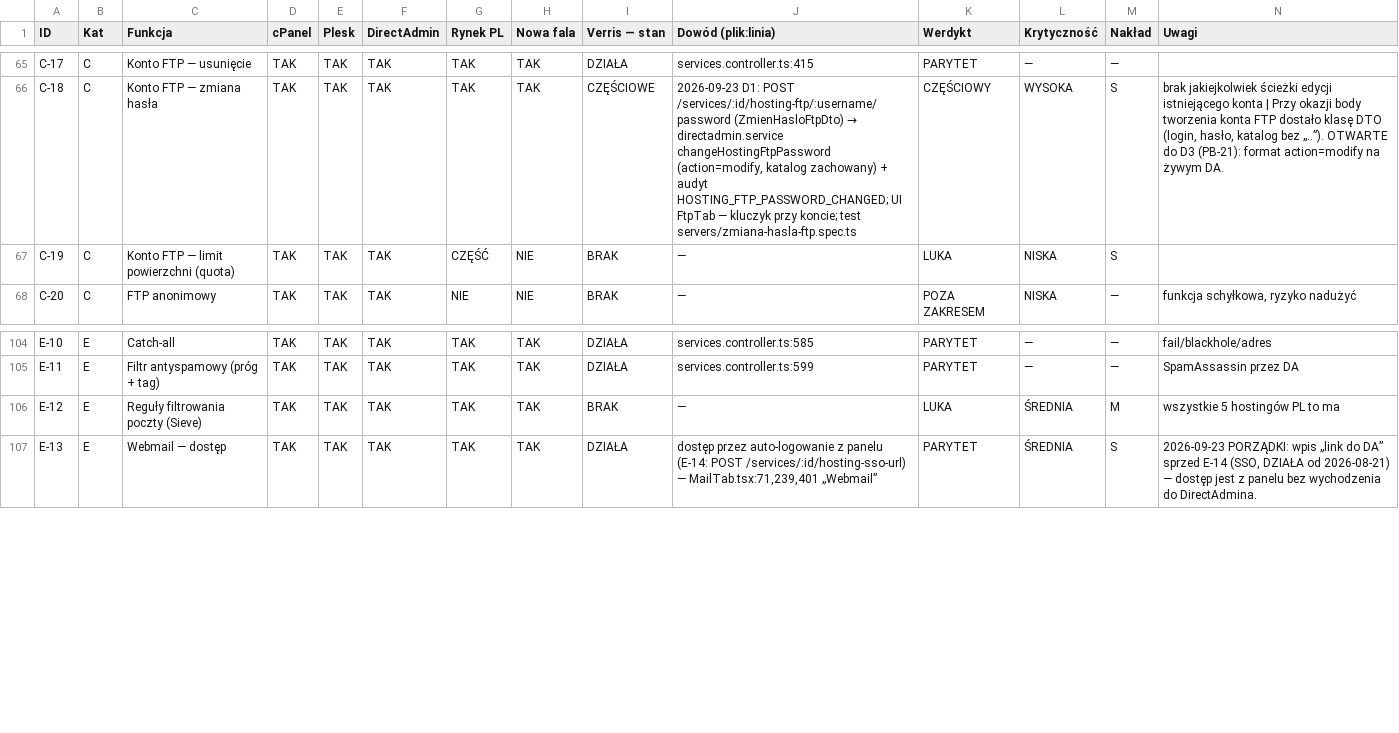
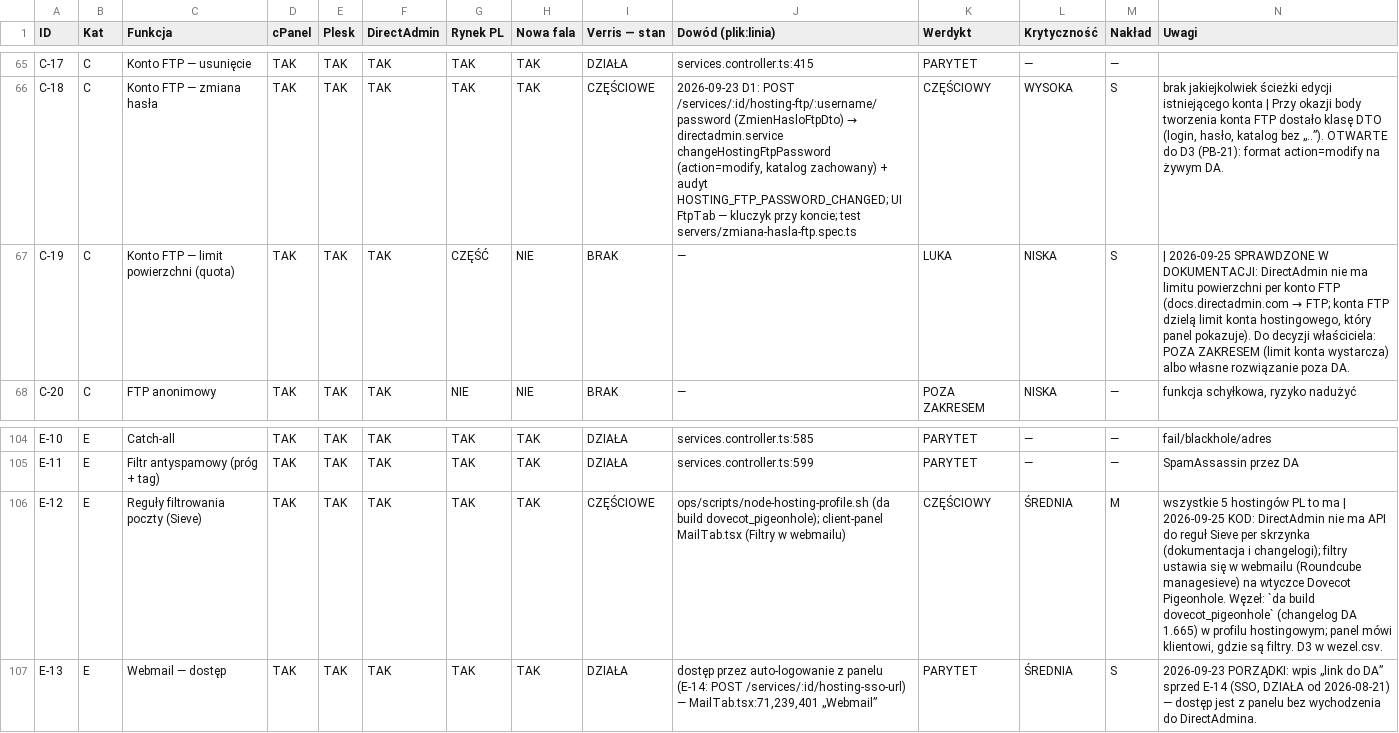
Before and after one commit to dominik-hvln/verris, a CSV file: audyt/dane/macierz.csv, drawn as a sheet; only a part is shown, gaps mark what is left out.

```diff
--- a/audyt/dane/macierz.csv
+++ b/audyt/dane/macierz.csv
@@ -66,3 +66,3 @@ C-17,C,Konto FTP — usunięcie,TAK,TAK,TAK,TAK,TAK,DZIAŁA,services.controller.
 C-18,C,Konto FTP — zmiana hasła,TAK,TAK,TAK,TAK,TAK,CZĘŚCIOWE,"2026-09-23 D1: POST /services/:id/hosting-ftp/:username/password (ZmienHasloFtpDto) → directadmin.service changeHostingFtpPassword (action=modify, katalog zachowany) + audyt HOSTING_FTP_PASSWORD_CHANGED; UI FtpTab — kluczyk przy koncie; test servers/zmiana-hasla-ftp.spec.ts",CZĘŚCIOWY,WYSOKA,S,"brak jakiejkolwiek ścieżki edycji istniejącego konta | Przy okazji body tworzenia konta FTP dostało klasę DTO (login, hasło, katalog bez „..”). OTWARTE do D3 (PB-21): format action=modify na żywym DA."
-C-19,C,Konto FTP — limit powierzchni (quota),TAK,TAK,TAK,CZĘŚĆ,NIE,BRAK,—,LUKA,NISKA,S,
+C-19,C,Konto FTP — limit powierzchni (quota),TAK,TAK,TAK,CZĘŚĆ,NIE,BRAK,—,LUKA,NISKA,S," | 2026-09-25 SPRAWDZONE W DOKUMENTACJI: DirectAdmin nie ma limitu powierzchni per konto FTP (docs.directadmin.com → FTP; konta FTP dzielą limit konta hostingowego, który panel pokazuje). Do decyzji właściciela: POZA ZAKRESEM (limit konta wystarcza) albo własne rozwiązanie poza DA."
 C-20,C,FTP anonimowy,TAK,TAK,TAK,NIE,NIE,BRAK,—,POZA ZAKRESEM,NISKA,—,"funkcja schyłkowa, ryzyko nadużyć"
@@ -105,3 +105,3 @@ E-10,E,Catch-all,TAK,TAK,TAK,TAK,TAK,DZIAŁA,services.controller.ts:585,PARYTET,
 E-11,E,Filtr antyspamowy (próg + tag),TAK,TAK,TAK,TAK,TAK,DZIAŁA,services.controller.ts:599,PARYTET,—,—,SpamAssassin przez DA
-E-12,E,Reguły filtrowania poczty (Sieve),TAK,TAK,TAK,TAK,TAK,BRAK,—,LUKA,ŚREDNIA,M,wszystkie 5 hostingów PL to ma
+E-12,E,Reguły filtrowania poczty (Sieve),TAK,TAK,TAK,TAK,TAK,CZĘŚCIOWE,ops/scripts/node-hosting-profile.sh (da build dovecot_pigeonhole); client-panel MailTab.tsx (Filtry w webmailu),CZĘŚCIOWY,ŚREDNIA,M,"wszystkie 5 hostingów PL to ma | 2026-09-25 KOD: DirectAdmin nie ma API do reguł Sieve per skrzynka (dokumentacja i changelogi); filtry ustawia się w webmailu (Roundcube managesieve) na wtyczce Dovecot Pigeonhole. Węzeł: `da build dovecot_pigeonhole` (changelog DA 1.665) w profilu hostingowym; panel mówi klientowi, gdzie są filtry. D3 w wezel.csv."
 E-13,E,Webmail — dostęp,TAK,TAK,TAK,TAK,TAK,DZIAŁA,"dostęp przez auto-logowanie z panelu (E-14: POST /services/:id/hosting-sso-url) — MailTab.tsx:71,239,401 „Webmail”",PARYTET,ŚREDNIA,S,"2026-09-23 PORZĄDKI: wpis „link do DA” sprzed E-14 (SSO, DZIAŁA od 2026-08-21) — dostęp jest z panelu bez wychodzenia do DirectAdmina."
```
Also changed, not shown: audyt/dane/wezel.csv, 2 other files.
